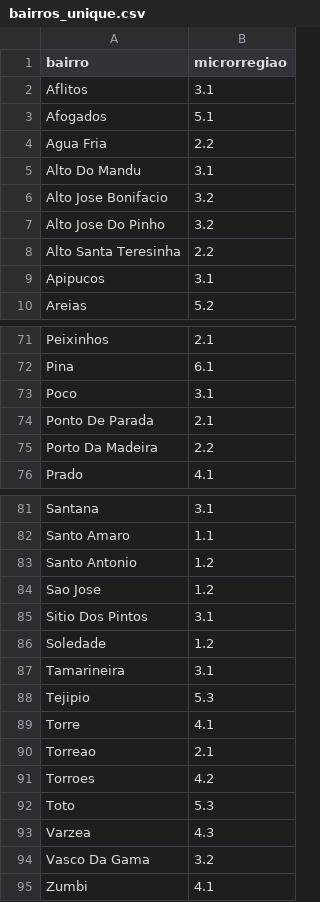
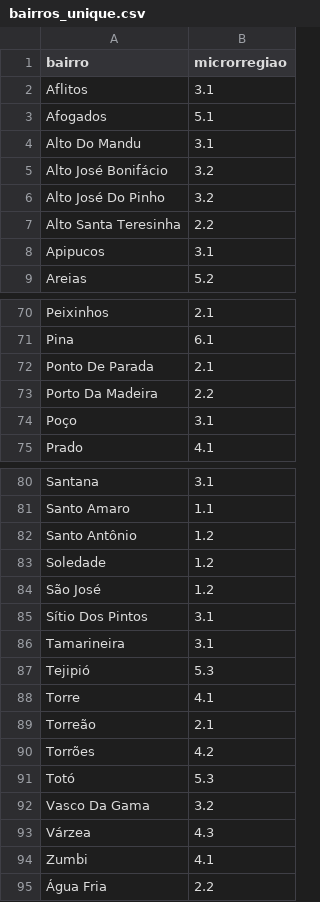
Before and after one commit to SilvioFittipald1/projeto-grafos, a CSV file: data/bairros_unique.csv, drawn as a sheet; only a part is shown, gaps mark what is left out; the diff covers the shown part only.

```diff
--- a/data/bairros_unique.csv
+++ b/data/bairros_unique.csv
@@ -3,6 +3,5 @@ Aflitos,3.1
 Afogados,5.1
-Agua Fria,2.2
 Alto Do Mandu,3.1
-Alto Jose Bonifacio,3.2
-Alto Jose Do Pinho,3.2
+Alto José Bonifácio,3.2
+Alto José Do Pinho,3.2
 Alto Santa Teresinha,2.2
@@ -72,5 +71,5 @@ Peixinhos,2.1
 Pina,6.1
-Poco,3.1
 Ponto De Parada,2.1
 Porto Da Madeira,2.2
+Poço,3.1
 Prado,4.1
@@ -82,14 +81,15 @@ Santana,3.1
 Santo Amaro,1.1
-Santo Antonio,1.2
-Sao Jose,1.2
-Sitio Dos Pintos,3.1
+Santo Antônio,1.2
 Soledade,1.2
+São José,1.2
+Sítio Dos Pintos,3.1
 Tamarineira,3.1
-Tejipio,5.3
+Tejipió,5.3
 Torre,4.1
-Torreao,2.1
-Torroes,4.2
-Toto,5.3
-Varzea,4.3
+Torreão,2.1
+Torrões,4.2
+Totó,5.3
 Vasco Da Gama,3.2
+Várzea,4.3
 Zumbi,4.1
+Água Fria,2.2
```
Also changed, not shown: 2 added rows, 2 removed rows and 13 edited cells elsewhere in this file, 11 other files.
